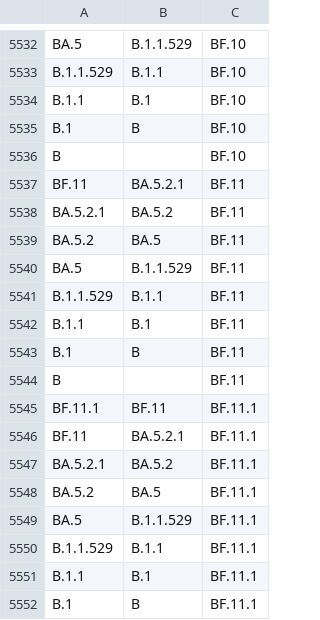
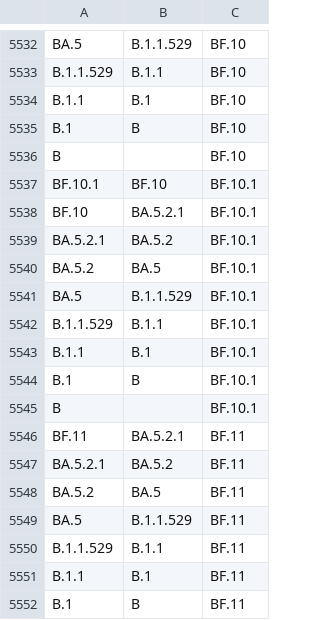
Before and after one commit to phac-nml/SARS-CoV-2-resources, a CSV file: lineage-hierarchy.csv, drawn as a sheet; only a part is shown, gaps mark what is left out; the shorter side is filled out with more unchanged rows; the diff names each change by its address in the sheet, - before the commit and + after, or states it on an @@ line.

Commit message:
updating hierarchy files

```diff
--- a/lineage-hierarchy.csv
+++ b/lineage-hierarchy.csv
+row 5537: BF.10.1 | BF.10 | BF.10.1
+row 5538: BF.10 | BA.5.2.1 | BF.10.1
+row 5539: BA.5.2.1 | BA.5.2 | BF.10.1
+row 5540: BA.5.2 | BA.5 | BF.10.1
+row 5541: BA.5 | B.1.1.529 | BF.10.1
+row 5542: B.1.1.529 | B.1.1 | BF.10.1
+row 5543: B.1.1 | B.1 | BF.10.1
+row 5544: B.1 | B | BF.10.1
+row 5545: B |  | BF.10.1
```
Also changed, not shown: 1 other file.
